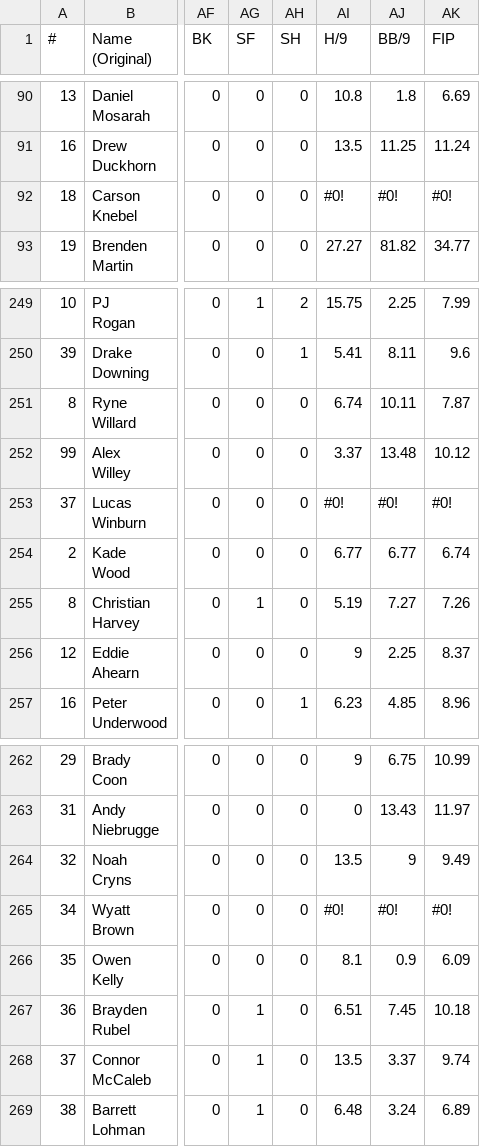
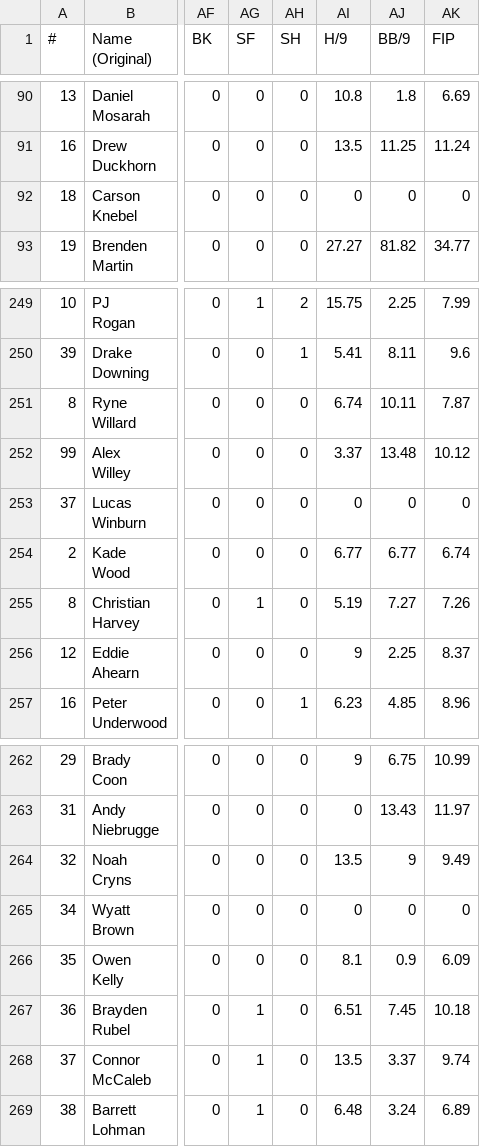
Before and after one commit to nicktriplett/2024-prospect-league-dashboard, a CSV file: pages/pl_player_pitching_stats.csv, drawn as a sheet; only a part is shown, gaps mark what is left out; the diff names each change by its address in the sheet, - before the commit and + after, or states it on an @@ line.

Commit message:
Update pl_player_pitching_stats.csv

```diff
--- a/pages/pl_player_pitching_stats.csv
+++ b/pages/pl_player_pitching_stats.csv
-AI92 (H/9): #0!
+AI92 (H/9): 0
-AJ92 (BB/9): #0!
+AJ92 (BB/9): 0
-AK92 (FIP): #0!
+AK92 (FIP): 0
-AI253 (H/9): #0!
+AI253 (H/9): 0
-AJ253 (BB/9): #0!
+AJ253 (BB/9): 0
-AK253 (FIP): #0!
+AK253 (FIP): 0
-AI265 (H/9): #0!
+AI265 (H/9): 0
-AJ265 (BB/9): #0!
+AJ265 (BB/9): 0
-AK265 (FIP): #0!
+AK265 (FIP): 0
```
